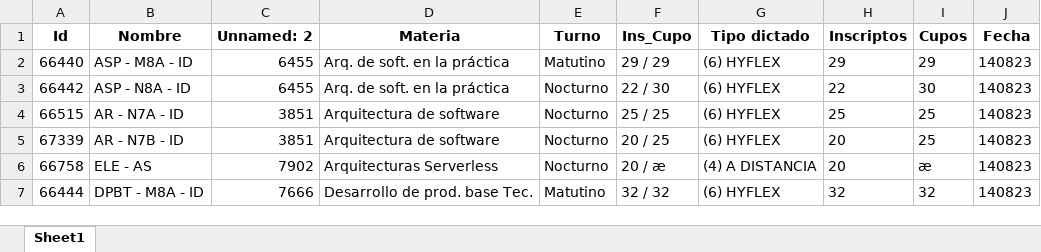
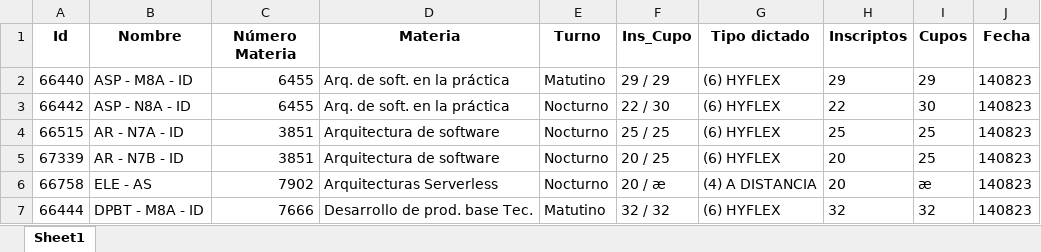
Before and after one commit to gamousquesORT/excelconverter, an Excel workbook: Leerplanillacupos/output_140823.xlsx, sheet Sheet1, drawn as a sheet; only a part is shown; values as stored, in another font and other column widths than the file's, no borders; the diff names each change by its address in the sheet, - before the commit and + after, or states it on an @@ line.

```diff
--- a/Leerplanillacupos/output_140823.xlsx (sheet Sheet1)
+++ b/Leerplanillacupos/output_140823.xlsx (sheet Sheet1)
-C1: Unnamed: 2
+C1: Número Materia
```
Also changed, not shown: Leerplanillacupos/data/030323.xlsx, Leerplanillacupos/output_010324.xlsx, 7 other files.
